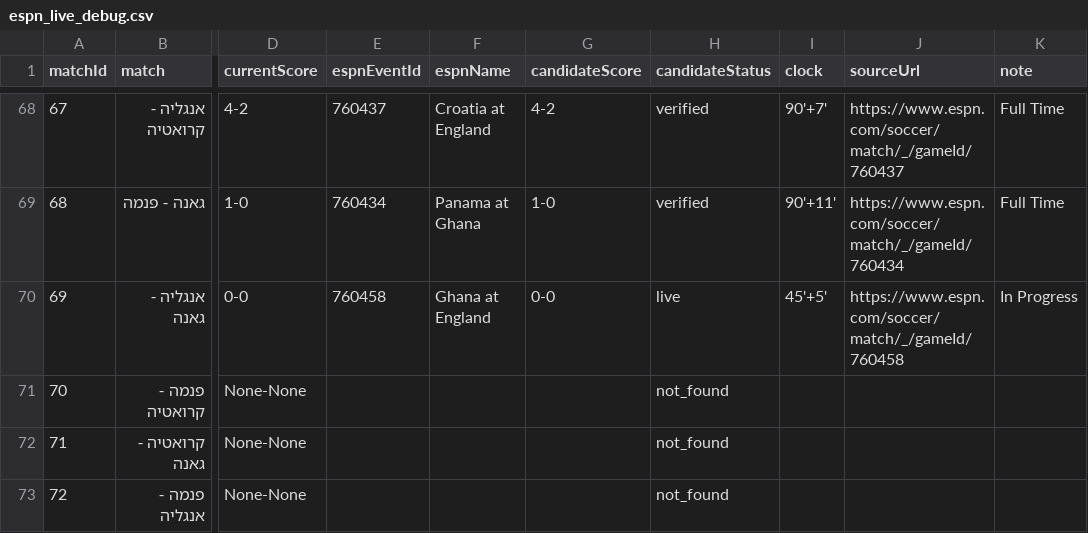
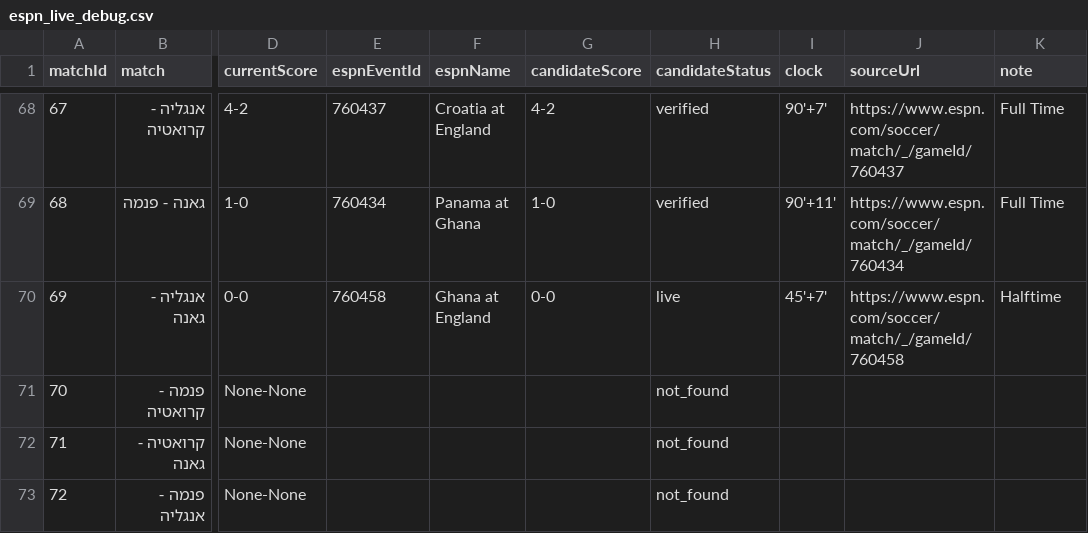
Before and after one commit to efikatash/worldcup-dashboard-2026, a CSV file: espn_live_debug.csv, drawn as a sheet; only a part is shown, gaps mark what is left out; the diff names each change by its address in the sheet, - before the commit and + after, or states it on an @@ line.

Commit message:
Live auto-update dashboard data

```diff
--- a/espn_live_debug.csv
+++ b/espn_live_debug.csv
-I70 (clock): 45'+5'
+I70 (clock): 45'+7'
-K70 (note): In Progress
+K70 (note): Halftime
```
Also changed, not shown: 4 other files.
